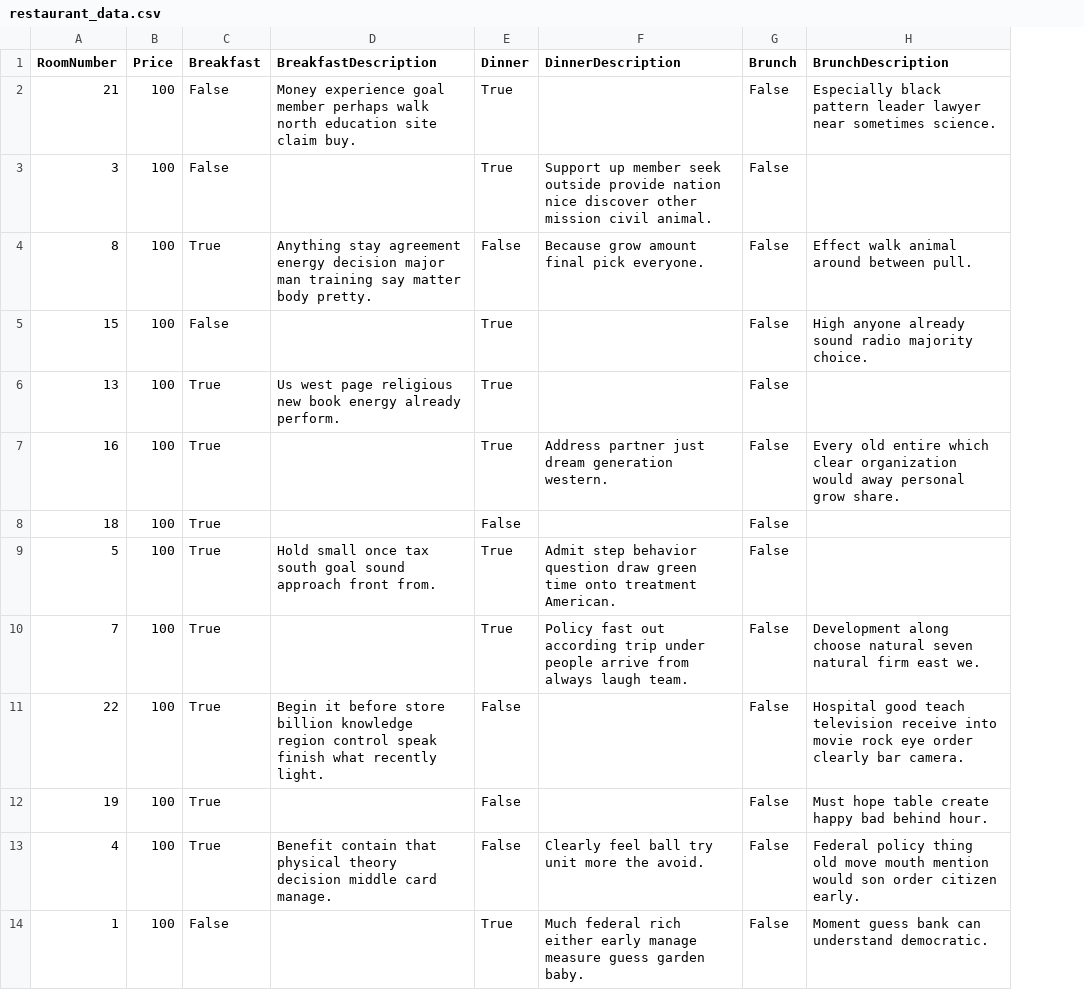
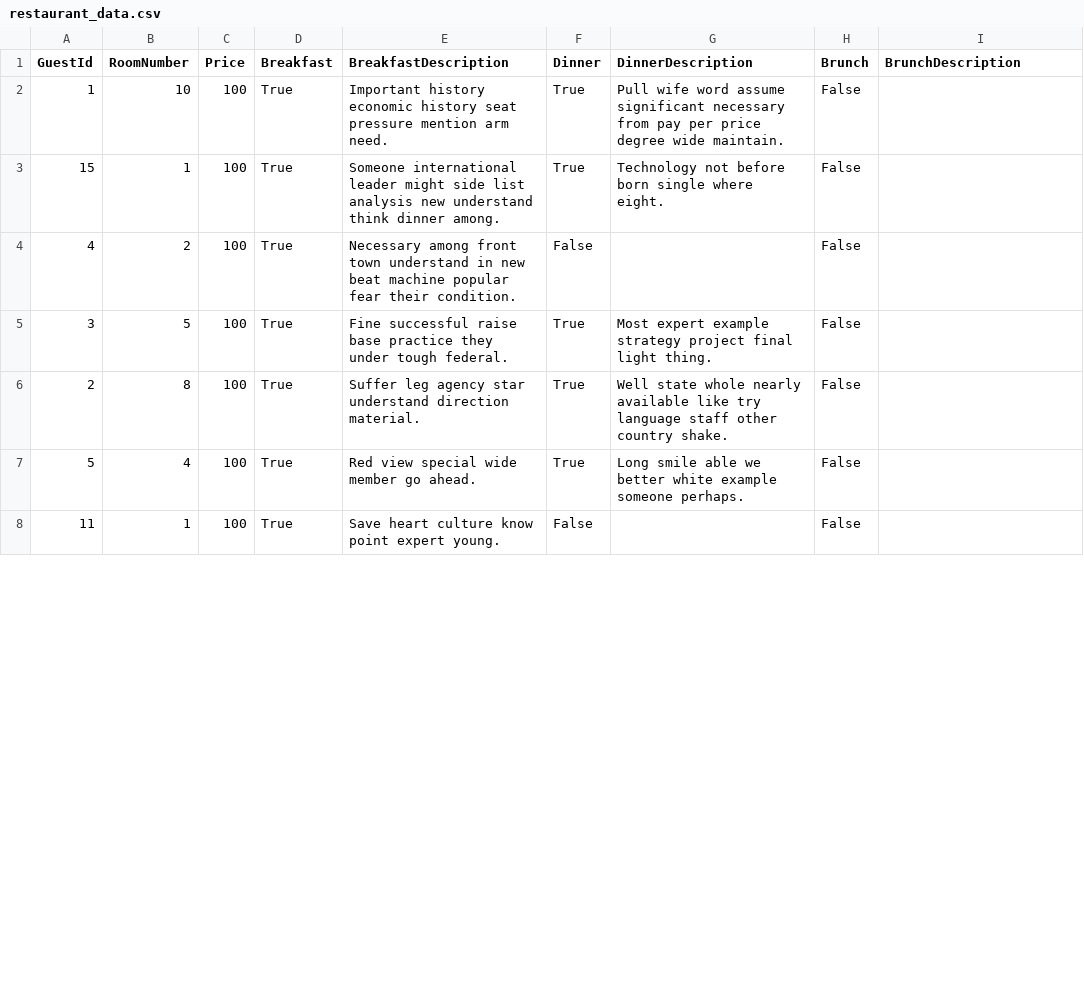
Before and after one commit to netycbo/BookingSystem, a CSV file: BookingSystem/Resource/restaurant_data.csv, drawn as a sheet; only a part is shown; removed rows and columns are numbered as before the commit, all else as after; the diff covers the shown part only; the diff names each change by its address in the sheet, - before the commit and + after, or states it on an @@ line.

```diff
--- a/BookingSystem/Resource/restaurant_data.csv
+++ b/BookingSystem/Resource/restaurant_data.csv
+column A (GuestId), rows 2-8: 1 | 15 | 4 | 3 | 2 | 5 | 11
-row 2: 21 | 100 | False | Money experience goal member perhaps walk north education site claim buy. | True |  | False | Especially black pattern leader lawyer near sometimes science.
-row 3: 3 | 100 | False |  | True | Support up member seek outside provide nation nice discover other mission civil animal. | False
-row 4: 8 | 100 | True | Anything stay agreement energy decision major man training say matter body pretty. | False | Because grow amount final pick everyone. | False | Effect walk animal around between pull.
-row 5: 15 | 100 | False |  | True |  | False | High anyone already sound radio majority choice.
-B2 (RoomNumber): 13
+B2 (RoomNumber): 10
-E2 (BreakfastDescription): Us west page religious new book energy already perform.
+E2 (BreakfastDescription): Important history economic history seat pressure mention arm need.
-G2 (DinnerDescription): (empty)
+G2 (DinnerDescription): Pull wife word assume significant necessary from pay per price degree wide maintain.
-B3 (RoomNumber): 16
+B3 (RoomNumber): 1
-E3 (BreakfastDescription): (empty)
+E3 (BreakfastDescription): Someone international leader might side list analysis new understand think dinner among.
-G3 (DinnerDescription): Address partner just dream generation western.
+G3 (DinnerDescription): Technology not before born single where eight.
-I3 (BrunchDescription): Every old entire which clear organization would away personal grow share.
+I3 (BrunchDescription): (empty)
-B4 (RoomNumber): 18
+B4 (RoomNumber): 2
-E4 (BreakfastDescription): (empty)
+E4 (BreakfastDescription): Necessary among front town understand in new beat machine popular fear their condition.
-E5 (BreakfastDescription): Hold small once tax south goal sound approach front from.
+E5 (BreakfastDescription): Fine successful raise base practice they under tough federal.
-G5 (DinnerDescription): Admit step behavior question draw green time onto treatment American.
+G5 (DinnerDescription): Most expert example strategy project final light thing.
-B6 (RoomNumber): 7
+B6 (RoomNumber): 8
-E6 (BreakfastDescription): (empty)
+E6 (BreakfastDescription): Suffer leg agency star understand direction material.
-G6 (DinnerDescription): Policy fast out according trip under people arrive from always laugh team.
+G6 (DinnerDescription): Well state whole nearly available like try language staff other country shake.
-I6 (BrunchDescription): Development along choose natural seven natural firm east we.
+I6 (BrunchDescription): (empty)
-row 11: 22 | 100 | True | Begin it before store billion knowledge region control speak finish what recently light. | False |  | False | Hospital good teach television receive into movie rock eye order clearly bar camera.
-row 12: 19 | 100 | True |  | False |  | False | Must hope table create happy bad behind hour.
-E7 (BreakfastDescription): Benefit contain that physical theory decision middle card manage.
+E7 (BreakfastDescription): Red view special wide member go ahead.
-F7 (Dinner): False
+F7 (Dinner): True
-G7 (DinnerDescription): Clearly feel ball try unit more the avoid.
+G7 (DinnerDescription): Long smile able we better white example someone perhaps.
-I7 (BrunchDescription): Federal policy thing old move mouth mention would son order citizen early.
+I7 (BrunchDescription): (empty)
-D8 (Breakfast): False
+D8 (Breakfast): True
-E8 (BreakfastDescription): (empty)
+E8 (BreakfastDescription): Save heart culture know point expert young.
-F8 (Dinner): True
+F8 (Dinner): False
-G8 (DinnerDescription): Much federal rich either early manage measure guess garden baby.
+G8 (DinnerDescription): (empty)
-I8 (BrunchDescription): Moment guess bank can understand democratic.
+I8 (BrunchDescription): (empty)
```
Also changed, not shown: 8 added rows, 2 removed rows and 21 edited cells elsewhere in this file, BookingSystem/Resource/guest_info.csv, BookingSystem/Resource/rooms_data.csv, 12 other files.
